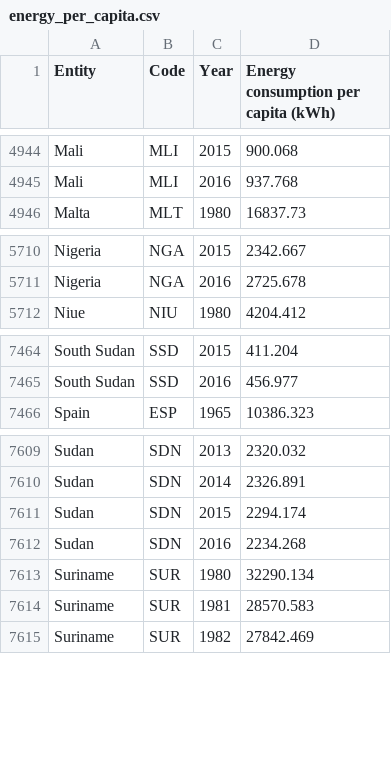
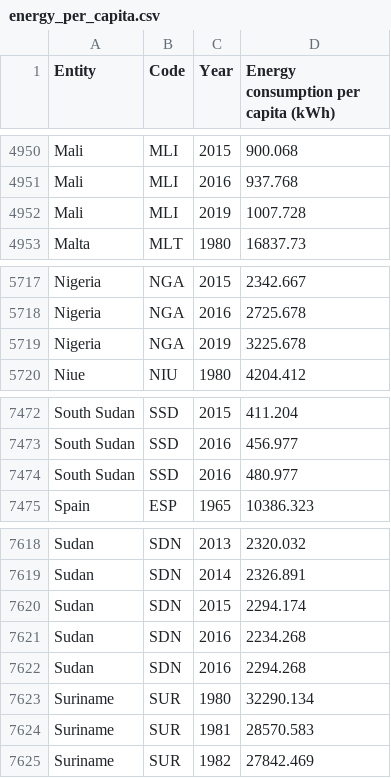
Before and after one commit to lianahasan/CSC-474-Assignment-2, a CSV file: Data/energy_per_capita.csv, drawn as a sheet; only a part is shown, gaps mark what is left out; the diff covers the shown part only.

```diff
--- a/Data/energy_per_capita.csv
+++ b/Data/energy_per_capita.csv
@@ -4945,2 +4951,3 @@ Mali,MLI,2015,900.068
 Mali,MLI,2016,937.768
+Mali,MLI,2019,1007.728
 Malta,MLT,1980,16837.73
@@ -5711,2 +5718,3 @@ Nigeria,NGA,2015,2342.667
 Nigeria,NGA,2016,2725.678
+Nigeria,NGA,2019,3225.678
 Niue,NIU,1980,4204.412
@@ -7465,2 +7473,3 @@ South Sudan,SSD,2015,411.204
 South Sudan,SSD,2016,456.977
+South Sudan,SSD,2016,480.977
 Spain,ESP,1965,10386.323
@@ -7612,2 +7621,3 @@ Sudan,SDN,2015,2294.174
 Sudan,SDN,2016,2234.268
+Sudan,SDN,2016,2294.268
 Suriname,SUR,1980,32290.134
```
Also changed, not shown: 6 added rows elsewhere in this file.
